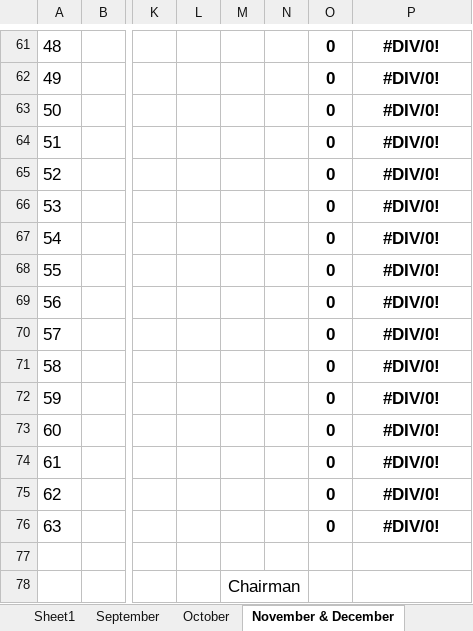
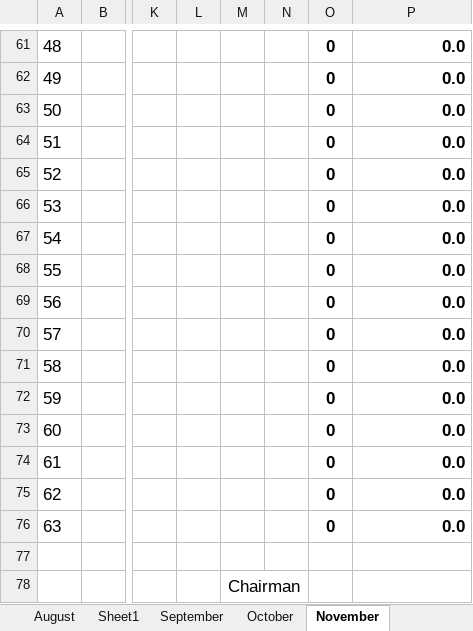
Before and after one commit to niaz1971/NETWORK_ANALYSIS, an Excel workbook: NETWORK_ANALYSIS_SECOND_SEMESETER_BMED_2023/BME_Circuit_Analysis_Attenance_Second_Semester_2023.xlsx, sheet November, drawn as a sheet; only a part is shown, gaps mark what is left out; values as stored, in another font and other column widths than the file's, no borders; charts and pictures not drawn; the diff covers the shown part only; the diff names each change by its address in the sheet, - before the commit and + after, or states it on an @@ line.

```diff
--- a/NETWORK_ANALYSIS_SECOND_SEMESETER_BMED_2023/BME_Circuit_Analysis_Attenance_Second_Semester_2023.xlsx (sheet November)
+++ b/NETWORK_ANALYSIS_SECOND_SEMESETER_BMED_2023/BME_Circuit_Analysis_Attenance_Second_Semester_2023.xlsx (sheet November)
-sheet tab: November & December
+sheet tab: November
-P61:P76 alignment: center
+P61:P76 alignment: right
-P61:P76: #DIV/0!
+P61:P76: 0.0
```
Also changed, not shown: 1 added row, 1 removed row, 108 edited cells, cell formats and merged cells elsewhere in this sheet, sheet Overall Attendance, formulas that keep their value, charts or pictures.
